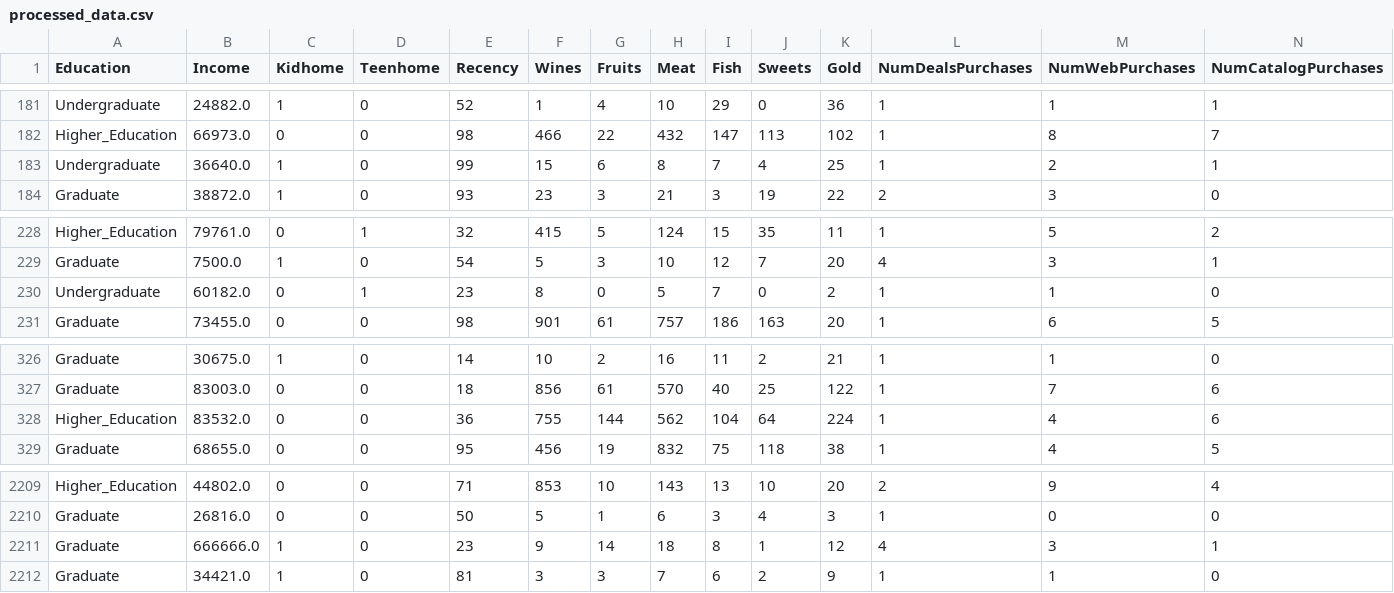
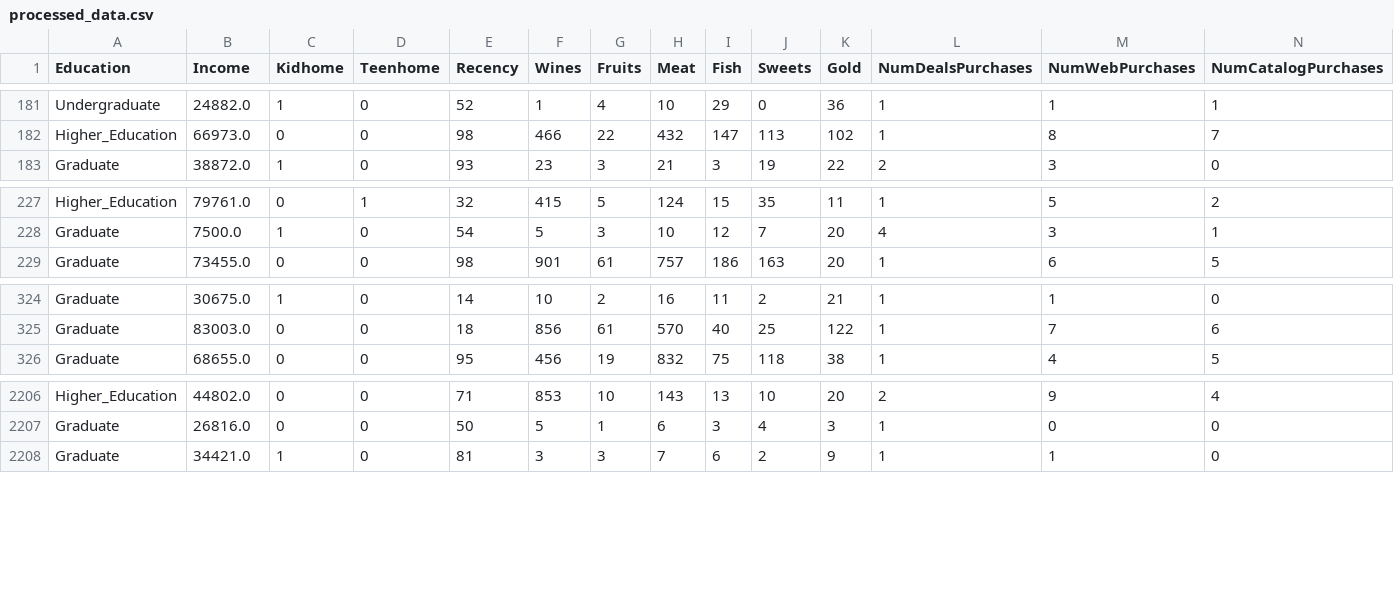
Before and after one commit to terrp/customer-personality, a CSV file: data/processed_data.csv, drawn as a sheet; only a part is shown, gaps mark what is left out; rows hold the shown columns only; the diff names each change by its address in the sheet, - before the commit and + after, or states it on an @@ line.

```diff
--- a/data/processed_data.csv
+++ b/data/processed_data.csv
-row 183: Undergraduate | 36640.0 | 1 | 0 | 99 | 15 | 6 | 8 | 7 | 4 | 25 | 1 | 2 | 1
-row 230: Undergraduate | 60182.0 | 0 | 1 | 23 | 8 | 0 | 5 | 7 | 0 | 2 | 1 | 1 | 0
-row 328: Higher_Education | 83532.0 | 0 | 0 | 36 | 755 | 144 | 562 | 104 | 64 | 224 | 1 | 4 | 6
-row 2211: Graduate | 666666.0 | 1 | 0 | 23 | 9 | 14 | 18 | 8 | 1 | 12 | 4 | 3 | 1
```
Also changed, not shown: 2 other files.
